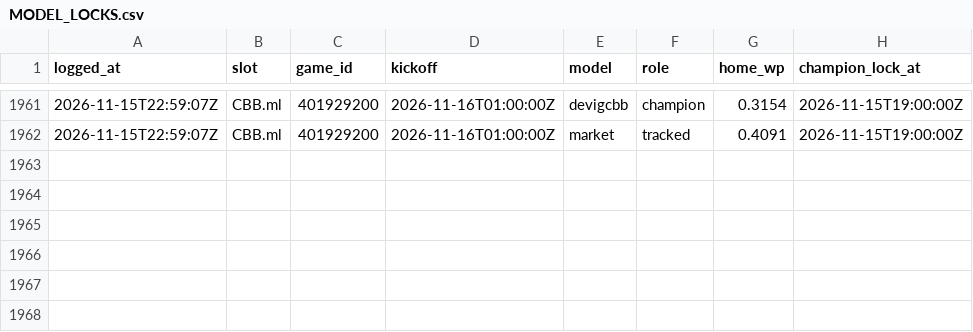
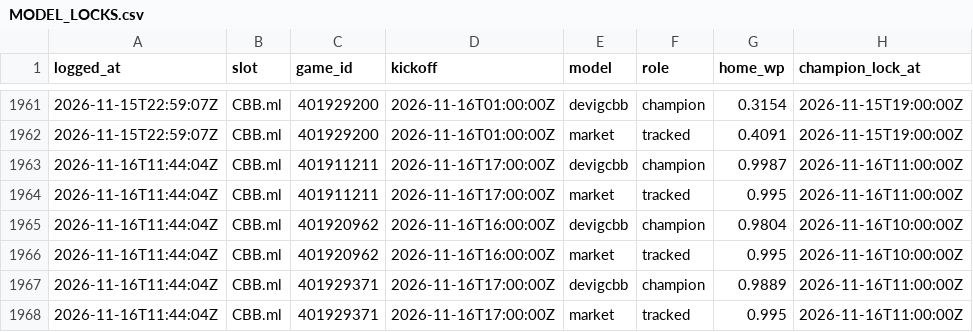
Before and after one commit to DeVig-AI/AI-Bettor-Model, a CSV file: live/champions/MODEL_LOCKS.csv, drawn as a sheet; only a part is shown, gaps mark what is left out; the diff names each change by its address in the sheet, - before the commit and + after, or states it on an @@ line.

```diff
--- a/live/champions/MODEL_LOCKS.csv
+++ b/live/champions/MODEL_LOCKS.csv
+row 1963: 2026-11-16T11:44:04Z | CBB.ml | 401911211 | 2026-11-16T17:00:00Z | devigcbb | champion | 0.9987 | 2026-11-16T11:00:00Z
+row 1964: 2026-11-16T11:44:04Z | CBB.ml | 401911211 | 2026-11-16T17:00:00Z | market | tracked | 0.995 | 2026-11-16T11:00:00Z
+row 1965: 2026-11-16T11:44:04Z | CBB.ml | 401920962 | 2026-11-16T16:00:00Z | devigcbb | champion | 0.9804 | 2026-11-16T10:00:00Z
+row 1966: 2026-11-16T11:44:04Z | CBB.ml | 401920962 | 2026-11-16T16:00:00Z | market | tracked | 0.995 | 2026-11-16T10:00:00Z
+row 1967: 2026-11-16T11:44:04Z | CBB.ml | 401929371 | 2026-11-16T17:00:00Z | devigcbb | champion | 0.9889 | 2026-11-16T11:00:00Z
+row 1968: 2026-11-16T11:44:04Z | CBB.ml | 401929371 | 2026-11-16T17:00:00Z | market | tracked | 0.995 | 2026-11-16T11:00:00Z
```
Also changed, not shown: 24 other files.
